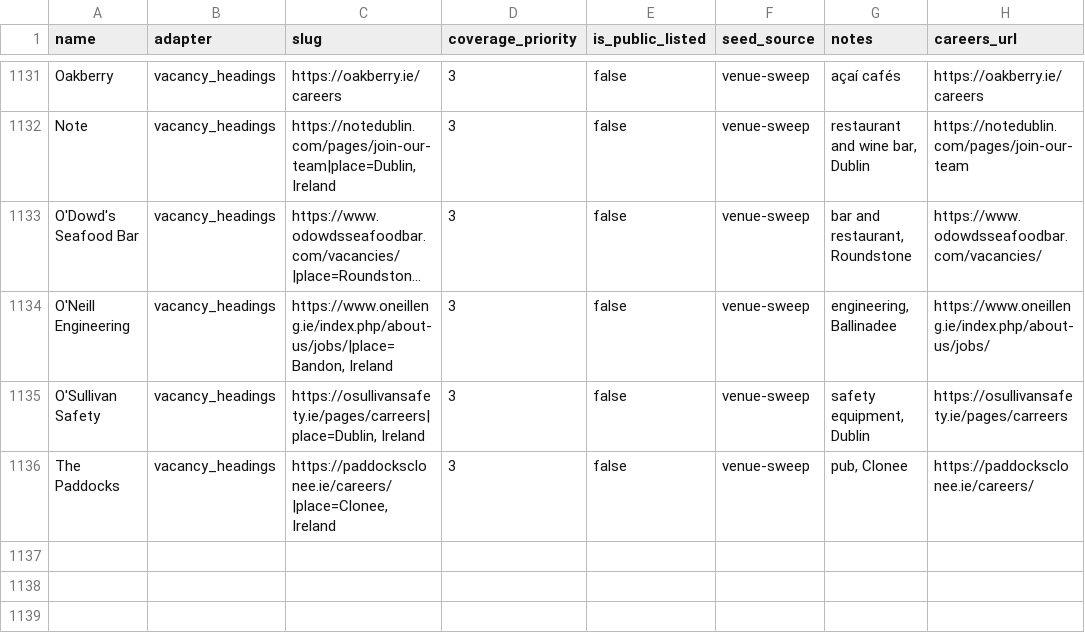
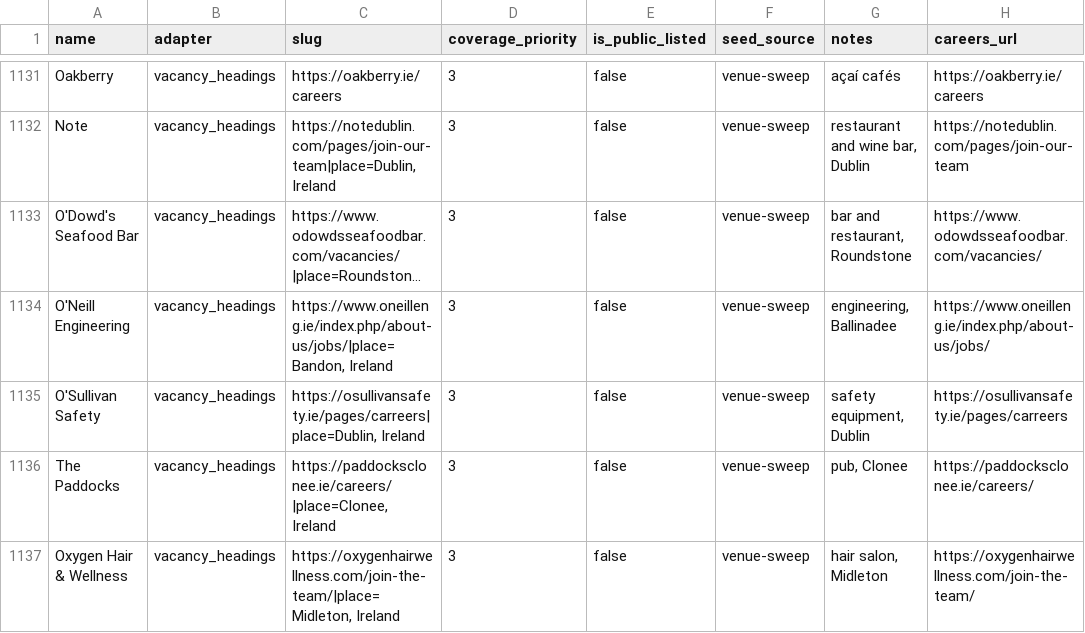
Before and after one commit to ag2502/Sorted-Place, a CSV file: data/seed_companies.csv, drawn as a sheet; only a part is shown, gaps mark what is left out; long unchanged cells end in …; the diff names each change by its address in the sheet, - before the commit and + after, or states it on an @@ line.

Commit message:
2026-10-20 18:43 - Read Oxygen Hair & Wellness' vacancies
Oxygen Hair & Wellness' careers page (https://oxygenhairwellness.com/join-the-team/) lists its vacancies as headings: 2 Irish roles. Found in the venue sweep of OSM sites.

```diff
--- a/data/seed_companies.csv
+++ b/data/seed_companies.csv
+row 1137: Oxygen Hair & Wellness | vacancy_headings | https://oxygenhairwellness.com/join-the-team/|place=Midleton, Ireland | 3 | false | venue-sweep | hair salon, Midleton | https://oxygenhairwellness.com/join-the-team/
```
